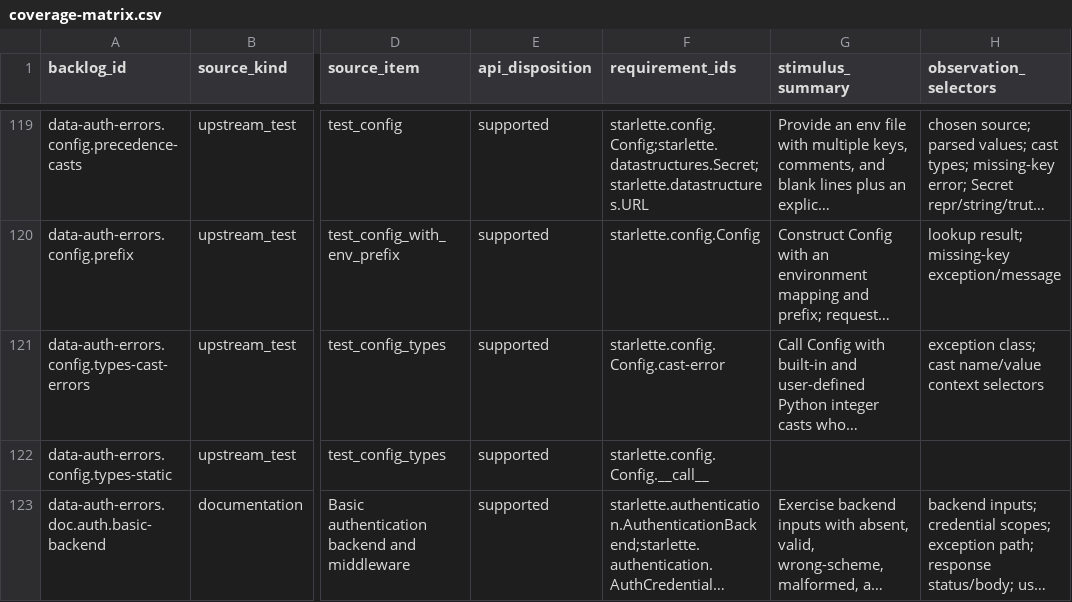
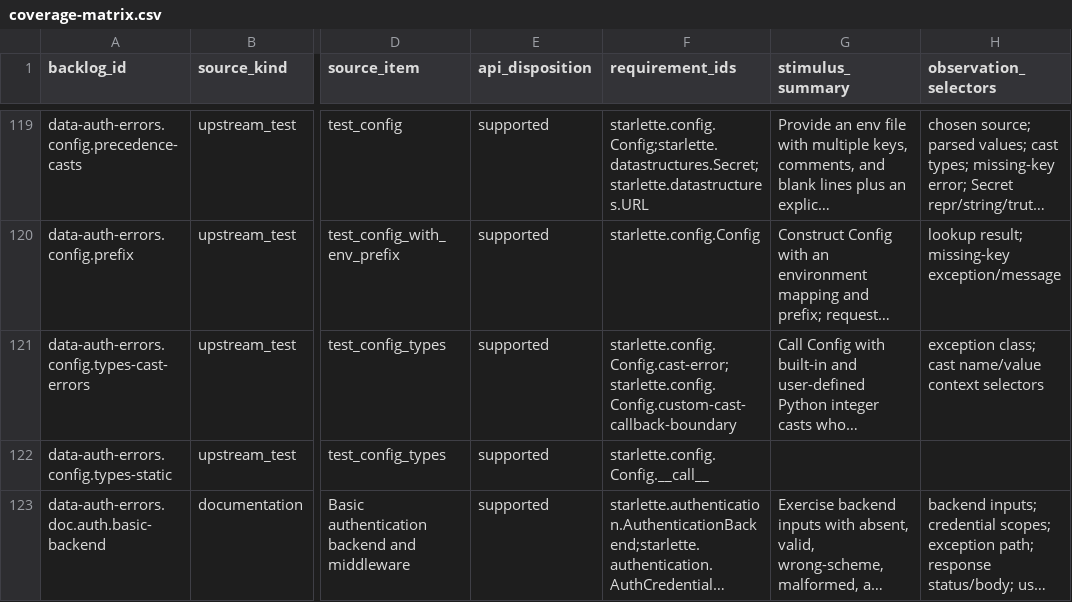
Before and after one commit to appunni-m/starlette-rs, a CSV file: docs/atlas/coverage-matrix.csv, drawn as a sheet; only a part is shown, gaps mark what is left out; long unchanged cells end in …; the diff names each change by its address in the sheet, - before the commit and + after, or states it on an @@ line.

Commit message:
Declare Config Python cast boundary requirement

```diff
--- a/docs/atlas/coverage-matrix.csv
+++ b/docs/atlas/coverage-matrix.csv
-F121 (requirement_ids): starlette.config.Config.cast-error
+F121 (requirement_ids): starlette.config.Config.cast-error;starlette.config.Config.custom-cast-callback-boundary
```
Also changed, not shown: docs/atlas/reviews/data-auth-errors-fixtures.csv, 3 other files.
